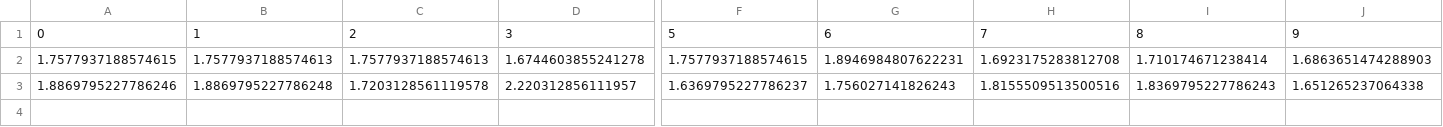
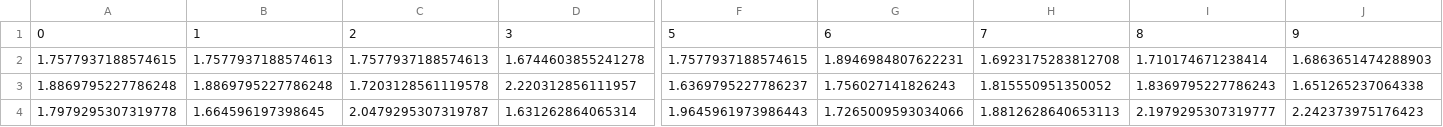
Before and after one commit to HAI-lab-UVA/AI4G, a CSV file: decision/Data/Part2/previous_allocation_rewards.csv, drawn as a sheet; only a part is shown, gaps mark what is left out; rows hold the shown columns only; the diff names each change by its address in the sheet, - before the commit and + after, or states it on an @@ line.

Commit message:
third iteration (day3) Part 2

```diff
--- a/decision/Data/Part2/previous_allocation_rewards.csv
+++ b/decision/Data/Part2/previous_allocation_rewards.csv
-A3: 1.8869795227786246
+A3: 1.8869795227786248
-H3: 1.8155509513500516
+H3: 1.815550951350052
+row 4: 1.7979295307319778 | 1.664596197398645 | 2.0479295307319787 | 1.631262864065314 | 1.9645961973986443 | 1.7265009593034066 | 1.8812628640653113 | 2.1979295307319777 | 2.242373975176423
```
Also changed, not shown: 3 other files.
